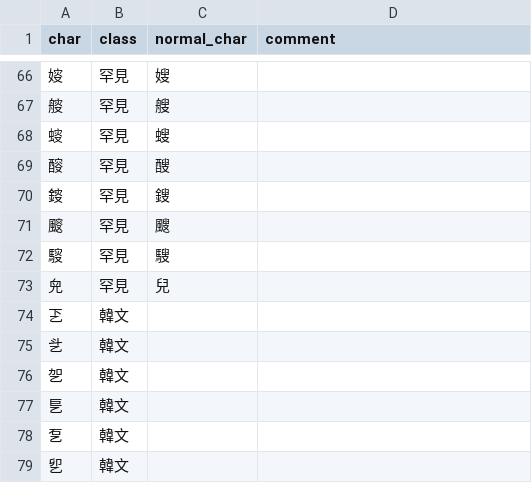
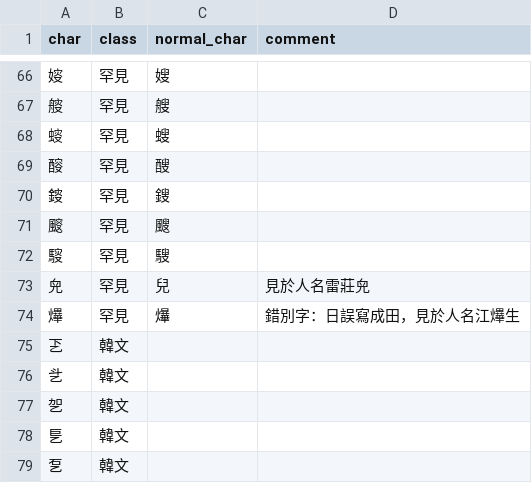
Before and after one commit to CanCLID/rime-cantonese-upstream, a CSV file: variant.csv, drawn as a sheet; only a part is shown, gaps mark what is left out; the shorter side is filled out with more unchanged rows.

```diff
--- a/variant.csv
+++ b/variant.csv
@@ -72,3 +72,4 @@ char,class,normal_char,comment
 䮟,罕見,騪,
-𠒇,罕見,兒,
+𠒇,罕見,兒,見於人名雷莊𠒇
+𤒹,罕見,爗,錯別字：日誤寫成田，見於人名江𤒹生
 乤,韓文,,
```
Also changed, not shown: char.csv.
